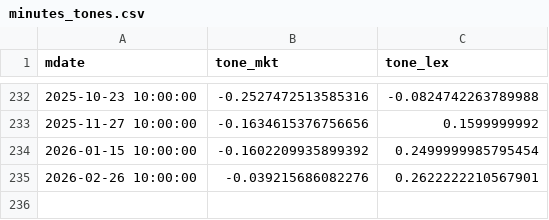
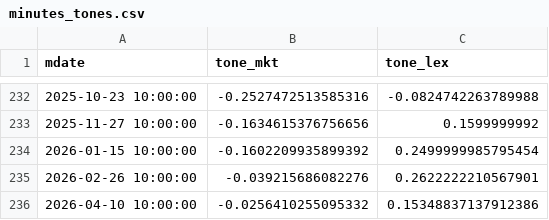
Before and after one commit to QuantTraderEd/bok_mp_minutes, a CSV file: data/minutes/minutes_tones.csv, drawn as a sheet; only a part is shown, gaps mark what is left out; the diff names each change by its address in the sheet, - before the commit and + after, or states it on an @@ line.

Commit message:
[Auto-Commit] daily analysis

```diff
--- a/data/minutes/minutes_tones.csv
+++ b/data/minutes/minutes_tones.csv
+row 236: 2026-04-10 10:00:00 | -0.0256410255095332 | 0.15348837137912386
```
